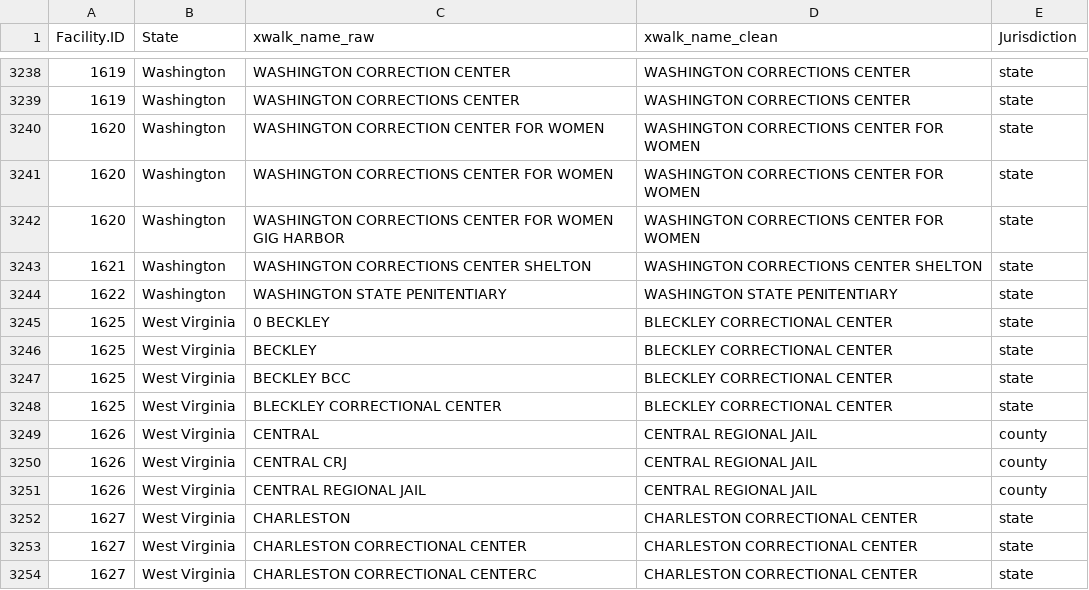
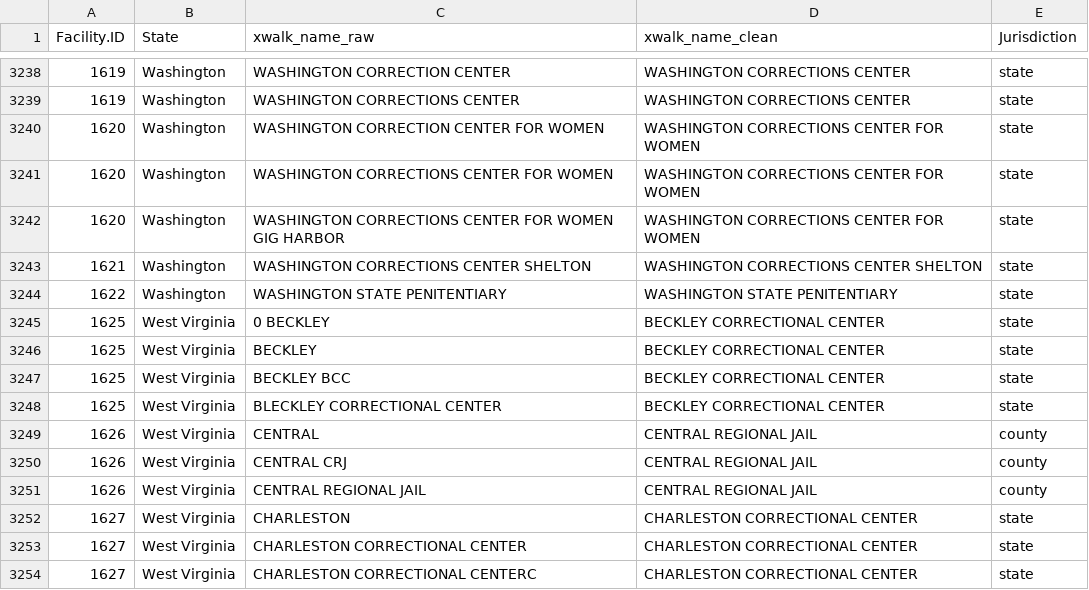
Before and after one commit to uclalawcovid19behindbars/facility_data, a CSV file: data/fac_spellings.csv, drawn as a sheet; only a part is shown, gaps mark what is left out.

```diff
--- a/data/fac_spellings.csv
+++ b/data/fac_spellings.csv
@@ -3244,6 +3244,6 @@
 1622,"Washington","WASHINGTON STATE PENITENTIARY","WASHINGTON STATE PENITENTIARY","state"
-1625,"West Virginia","0 BECKLEY","BLECKLEY CORRECTIONAL CENTER","state"
-1625,"West Virginia","BECKLEY","BLECKLEY CORRECTIONAL CENTER","state"
-1625,"West Virginia","BECKLEY BCC","BLECKLEY CORRECTIONAL CENTER","state"
-1625,"West Virginia","BLECKLEY CORRECTIONAL CENTER","BLECKLEY CORRECTIONAL CENTER","state"
+1625,"West Virginia","0 BECKLEY","BECKLEY CORRECTIONAL CENTER","state"
+1625,"West Virginia","BECKLEY","BECKLEY CORRECTIONAL CENTER","state"
+1625,"West Virginia","BECKLEY BCC","BECKLEY CORRECTIONAL CENTER","state"
+1625,"West Virginia","BLECKLEY CORRECTIONAL CENTER","BECKLEY CORRECTIONAL CENTER","state"
 1626,"West Virginia","CENTRAL","CENTRAL REGIONAL JAIL","county"
```
Also changed, not shown: data/fac_data.csv.
